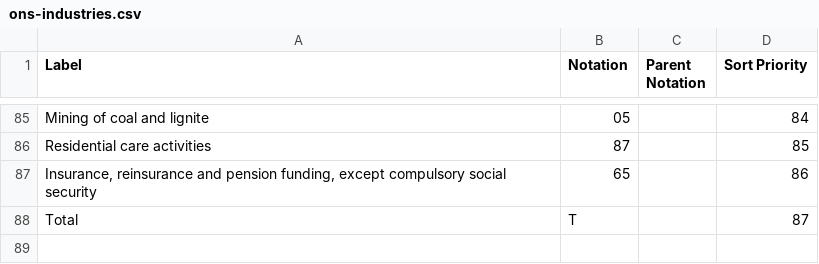
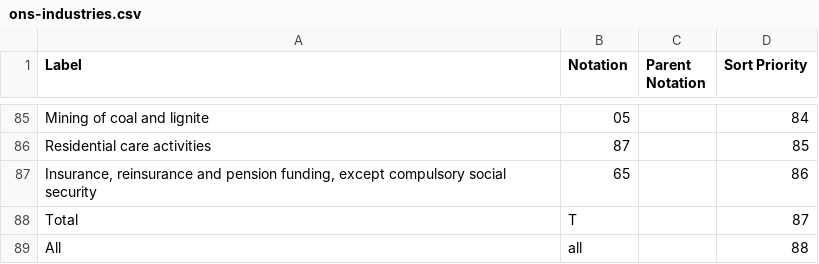
Before and after one commit to GSS-Cogs/family-trade, a CSV file: reference/codelists/ons-industries.csv, drawn as a sheet; only a part is shown, gaps mark what is left out; the diff names each change by its address in the sheet, - before the commit and + after, or states it on an @@ line.

Commit message:
Updating ons-industry

```diff
--- a/reference/codelists/ons-industries.csv
+++ b/reference/codelists/ons-industries.csv
+row 89: All | all |  | 88
```
